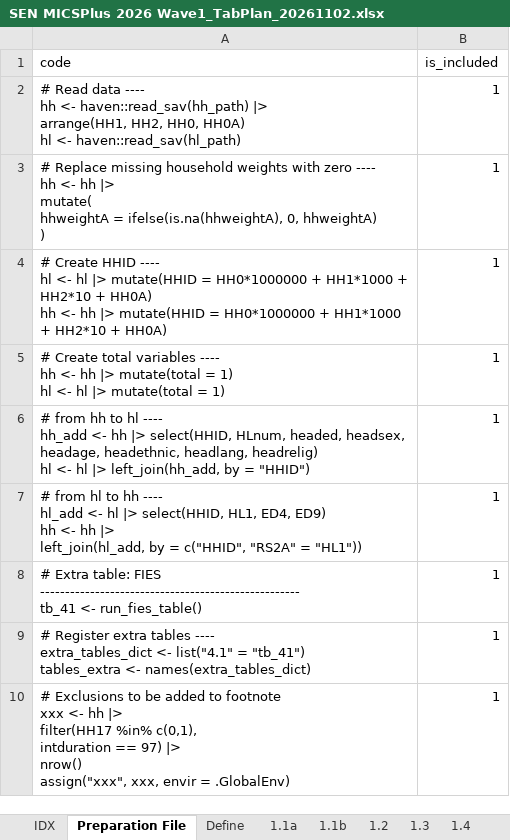
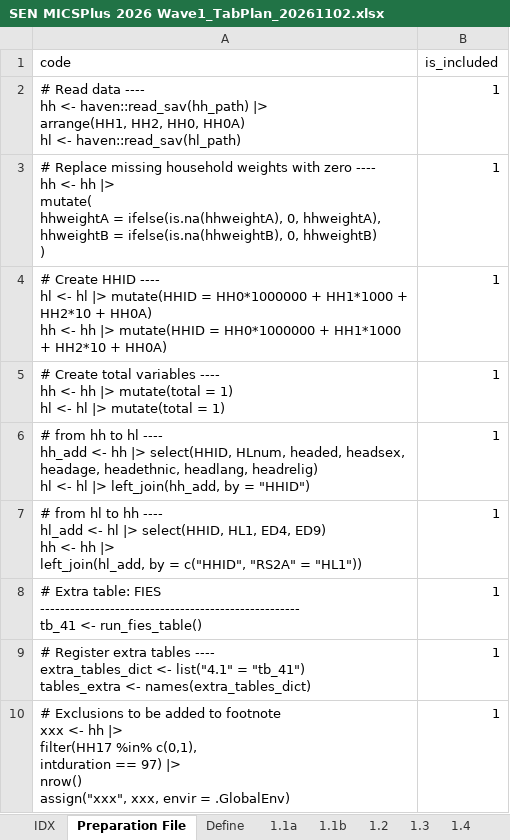
Before and after one commit to bariscr/micsPlusTableR-Files, an Excel workbook: Senegal (2026) Wave 1/SEN MICSPlus 2026 Wave1_TabPlan_20261102.xlsx, sheet Preparation File, drawn as a sheet; values as stored, in another font and other column widths than the file's, no borders; conditional formats not drawn; ↵ is a line break in a cell; the diff names each change by its address in the sheet, - before the commit and + after, or states it on an @@ line.

Commit message:
hhweightB zero replacement code added to SEN W1 prep file.

```diff
--- a/Senegal (2026) Wave 1/SEN MICSPlus 2026 Wave1_TabPlan_20261102.xlsx (sheet Preparation File)
+++ b/Senegal (2026) Wave 1/SEN MICSPlus 2026 Wave1_TabPlan_20261102.xlsx (sheet Preparation File)
-A3 (code): …ifelse(is.na(hhweightA), 0, hhweightA) ↵ )
+A3 (code): …ifelse(is.na(hhweightA), 0, hhweightA), ↵ hhweightB = ifelse(is.na(hhweightB), 0, hhweightB) ↵ )
```
